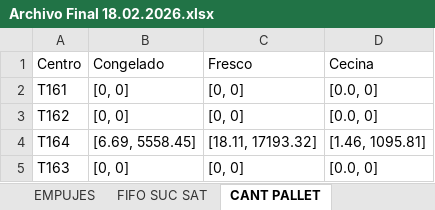
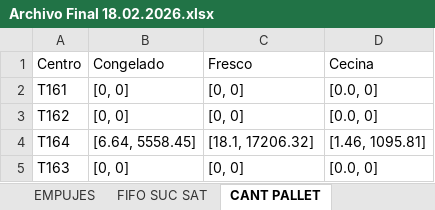
Before and after one commit to badulake178/Codigo-Python, an Excel workbook: FIFO/Archivo Final 18.02.2026.xlsx, sheet CANT PALLET, drawn as a sheet; values as stored, in another font and other column widths than the file's, no borders; the diff names each change by its address in the sheet, - before the commit and + after, or states it on an @@ line.

```diff
--- a/FIFO/Archivo Final 18.02.2026.xlsx (sheet CANT PALLET)
+++ b/FIFO/Archivo Final 18.02.2026.xlsx (sheet CANT PALLET)
-B4 (Congelado): [6.69, 5558.45]
+B4 (Congelado): [6.64, 5558.45]
-C4 (Fresco): [18.11, 17193.32]
+C4 (Fresco): [18.1, 17206.32]
```
Also changed, not shown: sheet FIFO CDA, sheet DESCUENTO DD48, sheet EMPUJES, 2 other files.
